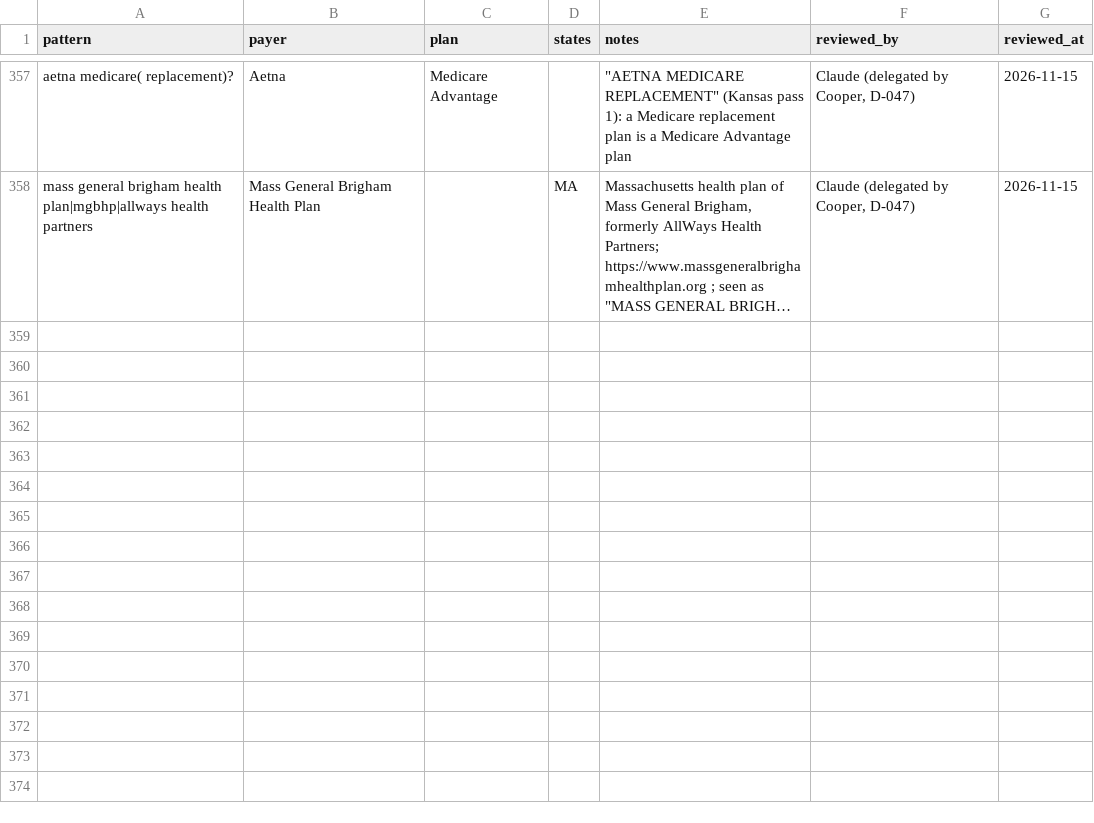
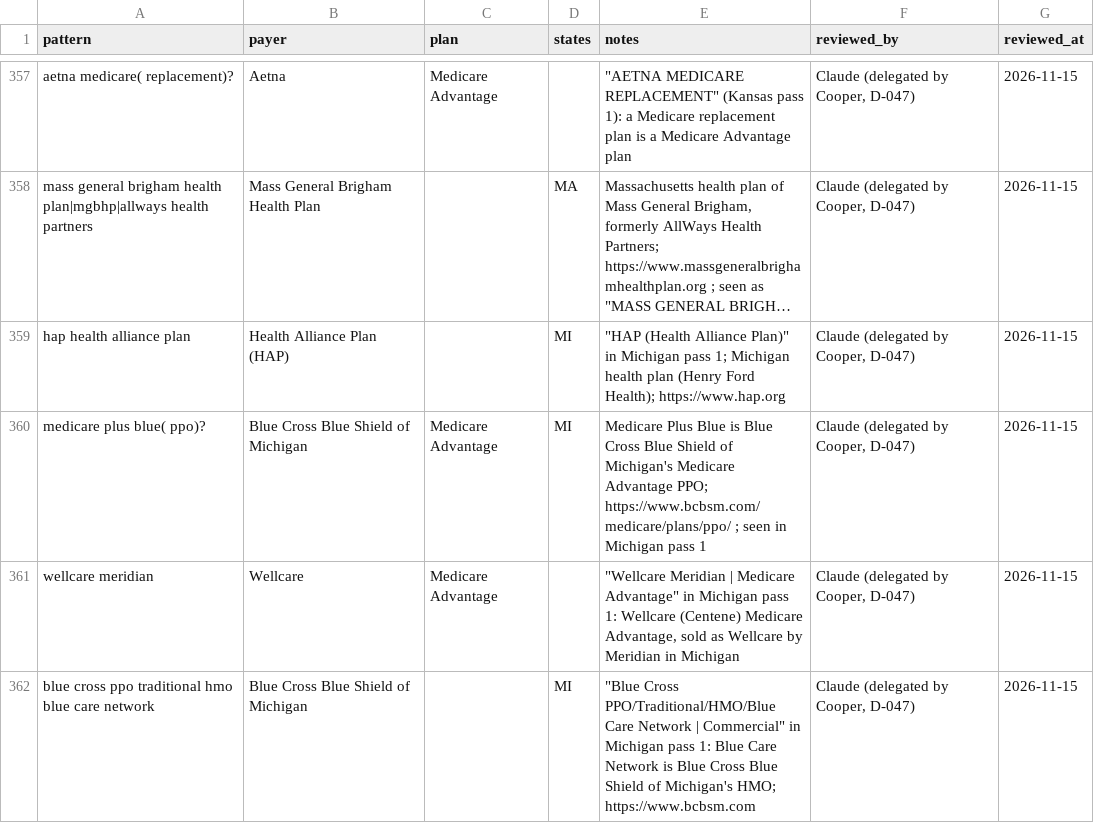
Before and after one commit to Cooper252/procedurescoutclaude, a CSV file: data/reference/payer_name_rules.csv, drawn as a sheet; only a part is shown, gaps mark what is left out; long unchanged cells end in …; the diff names each change by its address in the sheet, - before the commit and + after, or states it on an @@ line.

```diff
--- a/data/reference/payer_name_rules.csv
+++ b/data/reference/payer_name_rules.csv
+row 359: hap health alliance plan | Health Alliance Plan (HAP) |  | MI | "HAP (Health Alliance Plan)" in Michigan pass 1; Michigan health plan (Henry Ford Health); https://www.hap.org | Claude (delegated by Cooper, D-047) | 2026-11-15
+row 360: medicare plus blue( ppo)? | Blue Cross Blue Shield of Michigan | Medicare Advantage | MI | Medicare Plus Blue is Blue Cross Blue Shield of Michigan's Medicare Advantage PPO; https://www.bcbsm.com/medicare/plans/ppo/ ; seen in Michigan pass 1 | Claude (delegated by Cooper, D-047) | 2026-11-15
+row 361: wellcare meridian | Wellcare | Medicare Advantage |  | "Wellcare Meridian | Medicare Advantage" in Michigan pass 1: Wellcare (Centene) Medicare Advantage, sold as Wellcare by Meridian in Michigan | Claude (delegated by Cooper, D-047) | 2026-11-15
+row 362: blue cross ppo traditional hmo blue care network | Blue Cross Blue Shield of Michigan |  | MI | "Blue Cross PPO/Traditional/HMO/Blue Care Network | Commercial" in Michigan pass 1: Blue Care Network is Blue Cross Blue Shield of Michigan's HMO; https://www.bcbsm.com | Claude (delegated by Cooper, D-047) | 2026-11-15
```
Also changed, not shown: data/reference/assistance_policies.csv, 5 other files.
